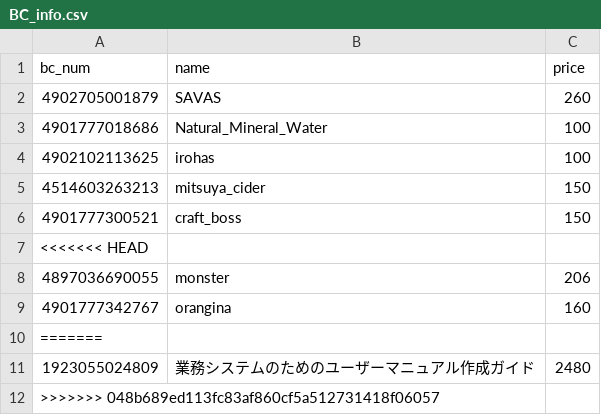
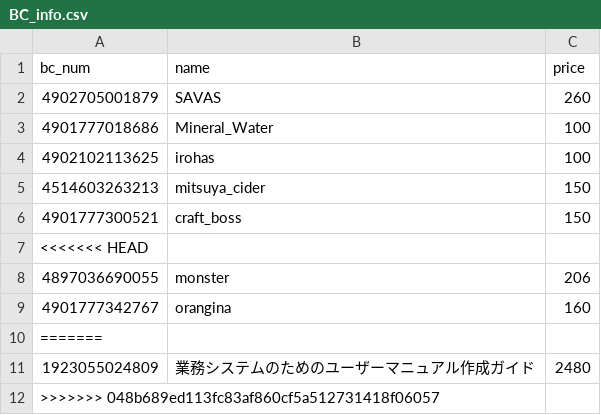
Before and after one commit to kaorisugi/Team-Dragon, a CSV file: Self_cash_register_BC/names_prices/BC_info.csv, drawn as a sheet.

```diff
--- a/Self_cash_register_BC/names_prices/BC_info.csv
+++ b/Self_cash_register_BC/names_prices/BC_info.csv
@@ -2,3 +2,3 @@ bc_num,name,price
 4902705001879, SAVAS, 260
-4901777018686, Natural_Mineral_Water, 100
+4901777018686, Mineral_Water, 100
 4902102113625, irohas, 100
```
Also changed, not shown: 4 other files.
